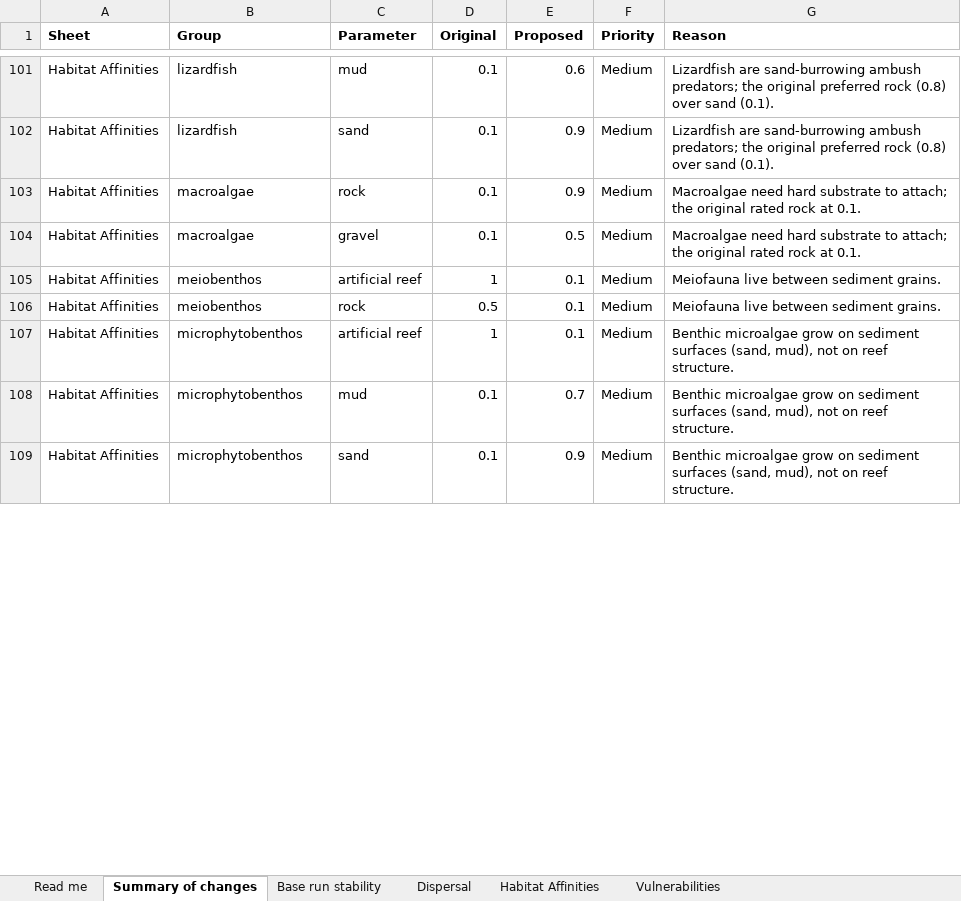
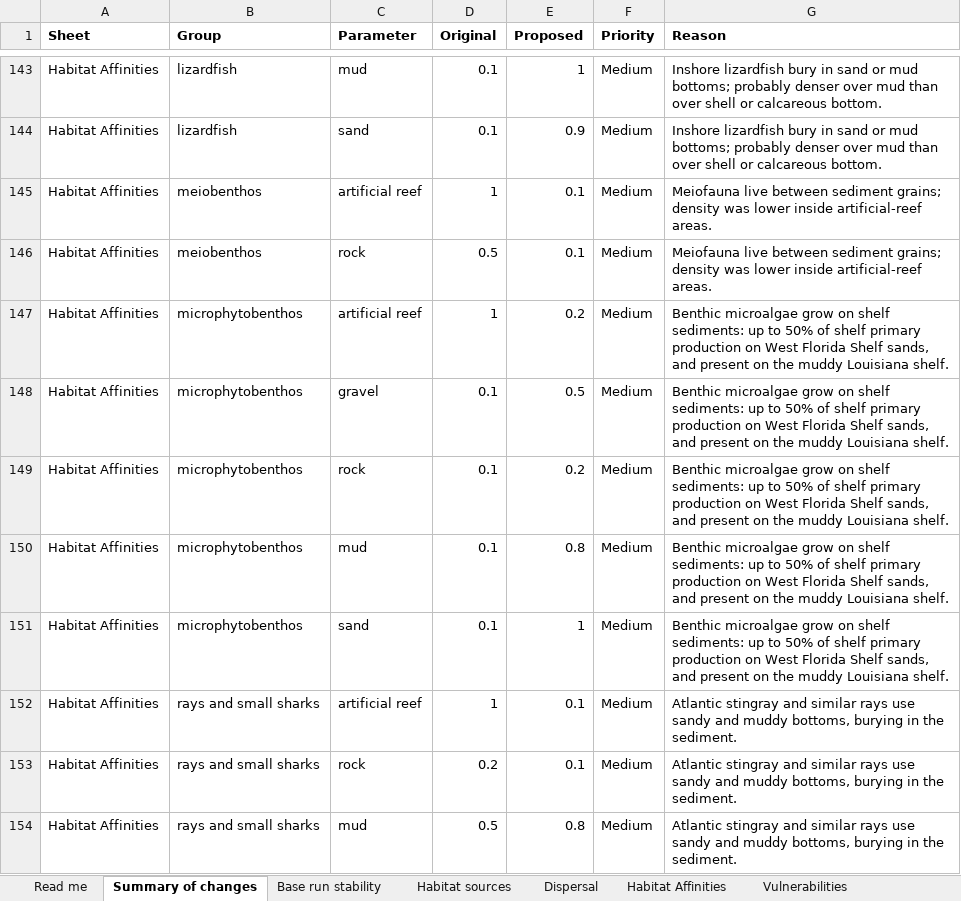
Before and after one commit to mattwoodstock/OptimalEcospace, an Excel workbook: docs/inputs_revised.xlsx, sheet Summary of changes, drawn as a sheet; only a part is shown, gaps mark what is left out; values as stored, in another font and other column widths than the file's, no borders; charts and pictures not drawn; removed rows and columns are numbered as before the commit, all else as after; the diff covers the shown part only; the diff names each change by its address in the sheet, - before the commit and + after, or states it on an @@ line.

```diff
--- a/docs/inputs_revised.xlsx (sheet Summary of changes)
+++ b/docs/inputs_revised.xlsx (sheet Summary of changes)
+sheet tab: Habitat sources
-E143 (Proposed): 0.6
+E143 (Proposed): 1
-G143:G144 (Reason): Lizardfish are sand-burrowing ambush predators; the original preferred rock (0.8) over sand (0.1).
+G143:G144 (Reason): Inshore lizardfish bury in sand or mud bottoms; probably denser over mud than over shell or calcareous bottom.
-row 103: Habitat Affinities | macroalgae | rock | 0.1 | 0.9 | Medium | Macroalgae need hard substrate to attach; the original rated rock at 0.1.
-row 104: Habitat Affinities | macroalgae | gravel | 0.1 | 0.5 | Medium | Macroalgae need hard substrate to attach; the original rated rock at 0.1.
-G145:G146 (Reason): …between sediment grains.
+G145:G146 (Reason): …between sediment grains; density was lower inside artificial-reef areas.
-E147 (Proposed): 0.1
+E147 (Proposed): 0.2
-G147 (Reason): …grow on sediment surfaces (sand, mud), not on reef structure.
+G147 (Reason): …grow on shelf sediments: up to 50% of shelf primary production on West Florida Shelf sands, and present on the muddy Louisiana shelf.
+row 148: Habitat Affinities | microphytobenthos | gravel | 0.1 | 0.5 | Medium | Benthic microalgae grow on shelf sediments: up to 50% of shelf primary production on West Florida Shelf sands, and present on the muddy Louisiana shelf.
+row 149: Habitat Affinities | microphytobenthos | rock | 0.1 | 0.2 | Medium | Benthic microalgae grow on shelf sediments: up to 50% of shelf primary production on West Florida Shelf sands, and present on the muddy Louisiana shelf.
-E150 (Proposed): 0.7
+E150 (Proposed): 0.8
-G150:G151 (Reason): …grow on sediment surfaces (sand, mud), not on reef structure.
+G150:G151 (Reason): …grow on shelf sediments: up to 50% of shelf primary production on West Florida Shelf sands, and present on the muddy Louisiana shelf.
-E151 (Proposed): 0.9
+E151 (Proposed): 1
+row 152: Habitat Affinities | rays and small sharks | artificial reef | 1 | 0.1 | Medium | Atlantic stingray and similar rays use sandy and muddy bottoms, burying in the sediment.
+row 153: Habitat Affinities | rays and small sharks | rock | 0.2 | 0.1 | Medium | Atlantic stingray and similar rays use sandy and muddy bottoms, burying in the sediment.
+row 154: Habitat Affinities | rays and small sharks | mud | 0.5 | 0.8 | Medium | Atlantic stingray and similar rays use sandy and muddy bottoms, burying in the sediment.
```
Also changed, not shown: other rows of this sheet, sheet Habitat Affinities, sheet Read me, charts or pictures.
